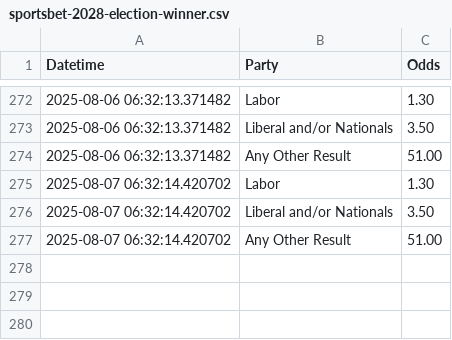
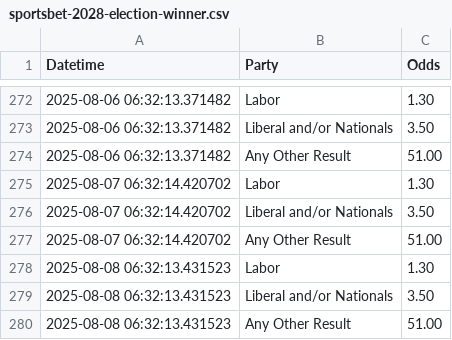
Before and after one commit to bpalmer4/Election-2028, a CSV file: betting-data/sportsbet-2028-election-winner.csv, drawn as a sheet; only a part is shown, gaps mark what is left out; the diff names each change by its address in the sheet, - before the commit and + after, or states it on an @@ line.

Commit message:
betting market update

```diff
--- a/betting-data/sportsbet-2028-election-winner.csv
+++ b/betting-data/sportsbet-2028-election-winner.csv
+row 278: 2025-08-08 06:32:13.431523 | Labor | 1.30
+row 279: 2025-08-08 06:32:13.431523 | Liberal and/or Nationals | 3.50
+row 280: 2025-08-08 06:32:13.431523 | Any Other Result | 51.00
```
